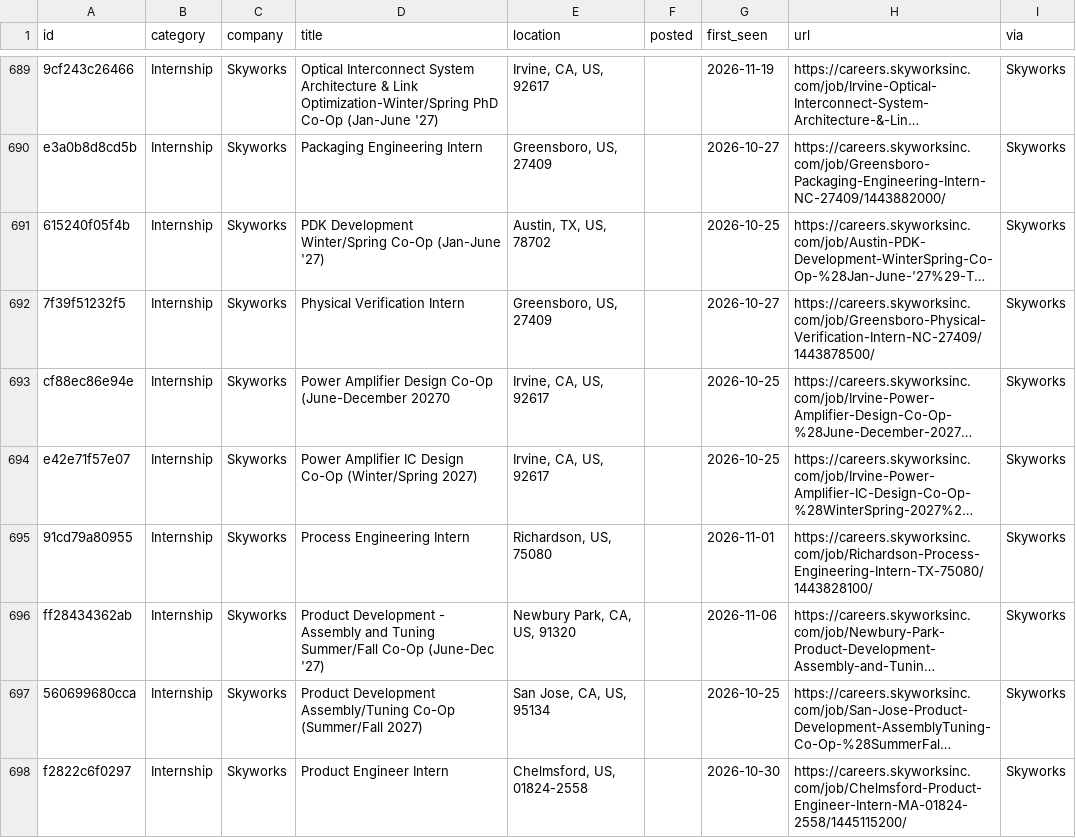
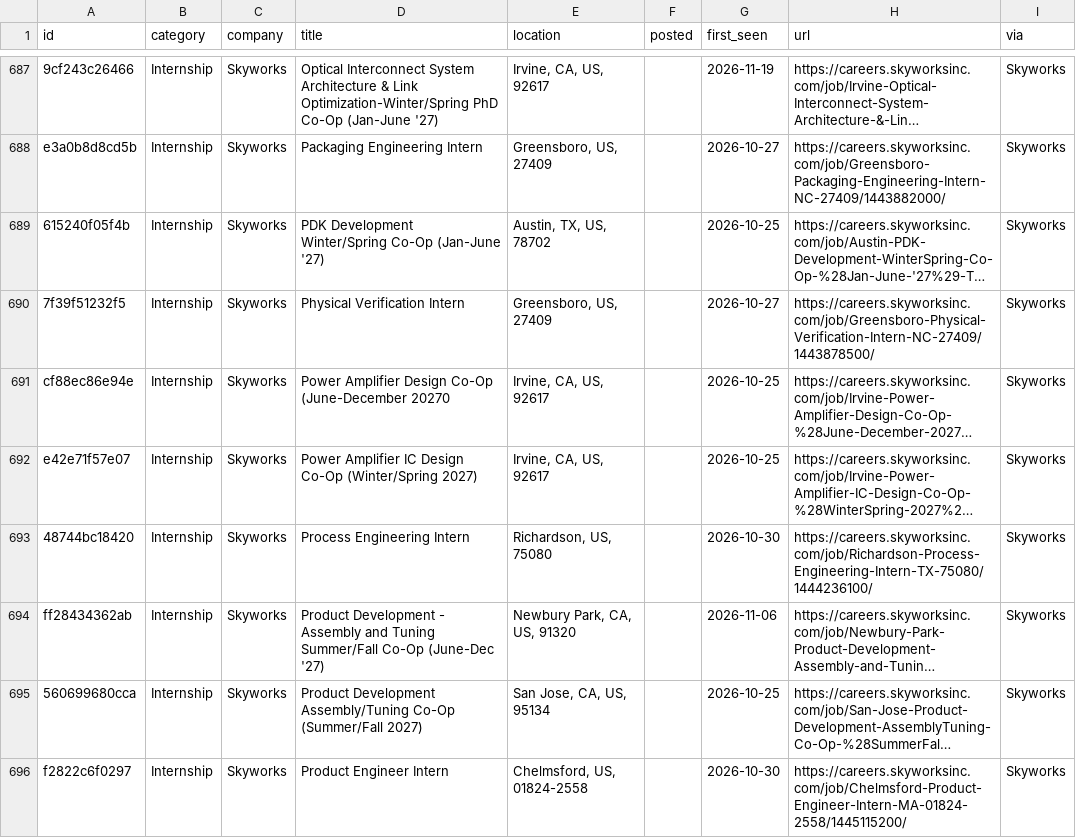
Before and after one commit to rcyaon/college-semiconductor-jobs, a CSV file: data/jobs.csv, drawn as a sheet; only a part is shown, gaps mark what is left out; long unchanged cells end in …; addresses are those after the commit; the diff covers the shown part only; the diff names each change by its address in the sheet, - before the commit and + after, or states it on an @@ line.

```diff
--- a/data/jobs.csv
+++ b/data/jobs.csv
-A693 (id): 91cd79a80955
+A693 (id): 48744bc18420
-G693 (first_seen): 2026-11-01
+G693 (first_seen): 2026-10-30
-H693 (url): https://careers.skyworksinc.com/job/Richardson-Process-Engineering-Intern-TX-75080/1443828100/
+H693 (url): https://careers.skyworksinc.com/job/Richardson-Process-Engineering-Intern-TX-75080/1444236100/
```
Also changed, not shown: 2 added rows, 3 removed rows and 39 edited cells elsewhere in this file, 3 other files.
